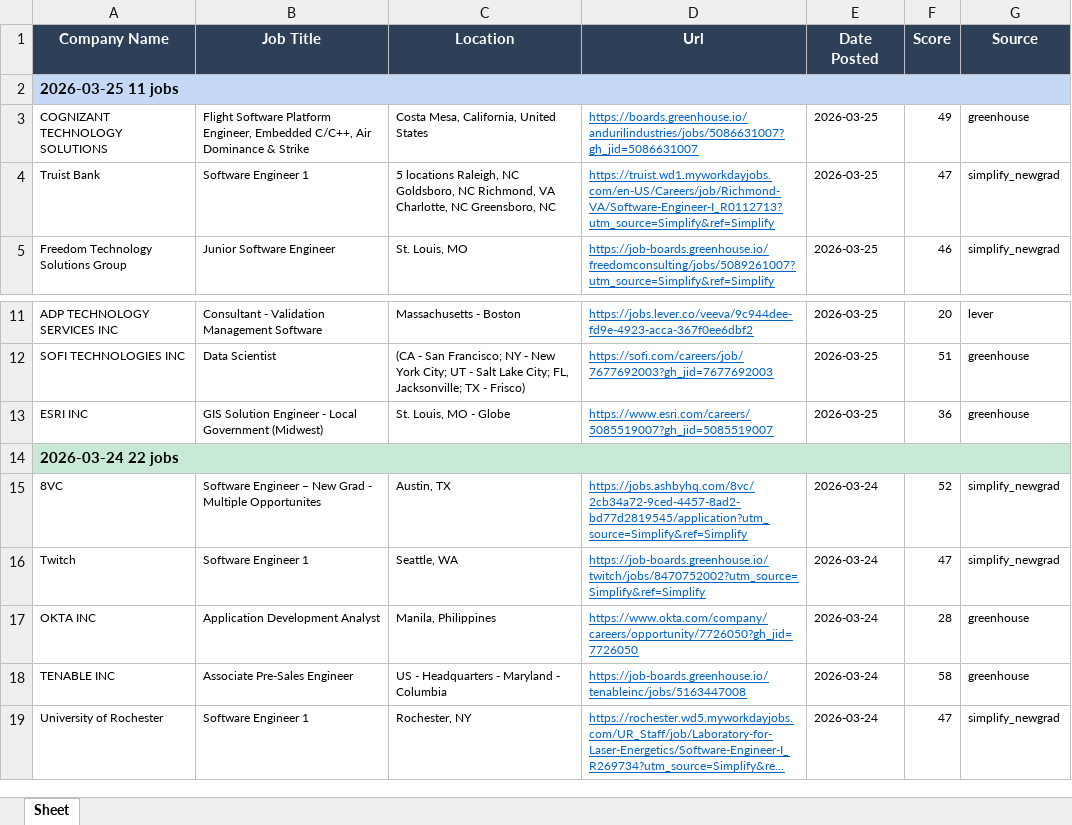
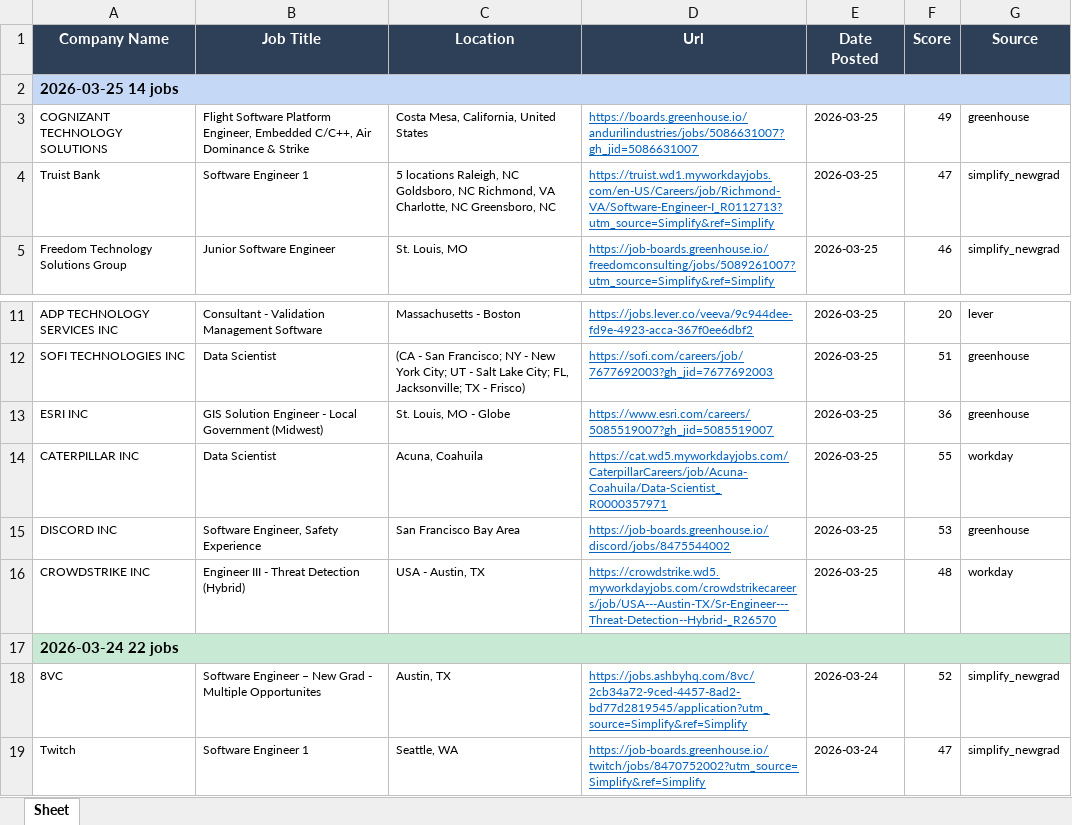
Before and after one commit to egnyani/srx-ent-role-xf, an Excel workbook: output/entry_roles.xlsx, sheet Sheet, drawn as a sheet; only a part is shown, gaps mark what is left out; the shorter side is filled out with more unchanged rows; long unchanged cells end in …; values as stored, in another font and other column widths than the file's, no borders; the diff names each change by its address in the sheet, - before the commit and + after, or states it on an @@ line.

```diff
--- a/output/entry_roles.xlsx (sheet Sheet)
+++ b/output/entry_roles.xlsx (sheet Sheet)
-A2 (Company Name): 2026-03-25 11 jobs
+A2 (Company Name): 2026-03-25 14 jobs
+row 14: CATERPILLAR INC | Data Scientist | Acuna, Coahuila | https://cat.wd5.myworkdayjobs.com/CaterpillarCareers/job/Acuna-Coahuila/Data-Scientist_R0000357971 | 2026-03-25 | 55 | workday
+row 15: DISCORD INC | Software Engineer, Safety Experience | San Francisco Bay Area | https://job-boards.greenhouse.io/discord/jobs/8475544002 | 2026-03-25 | 53 | greenhouse
+row 16: CROWDSTRIKE INC | Engineer III - Threat Detection (Hybrid) | USA - Austin, TX | https://crowdstrike.wd5.myworkdayjobs.com/crowdstrikecareers/job/USA---Austin-TX/Sr-Engineer---Threat-Detection--Hybrid-_R26570 | 2026-03-25 | 48 | workday
```
Also changed, not shown: 2 other files.
